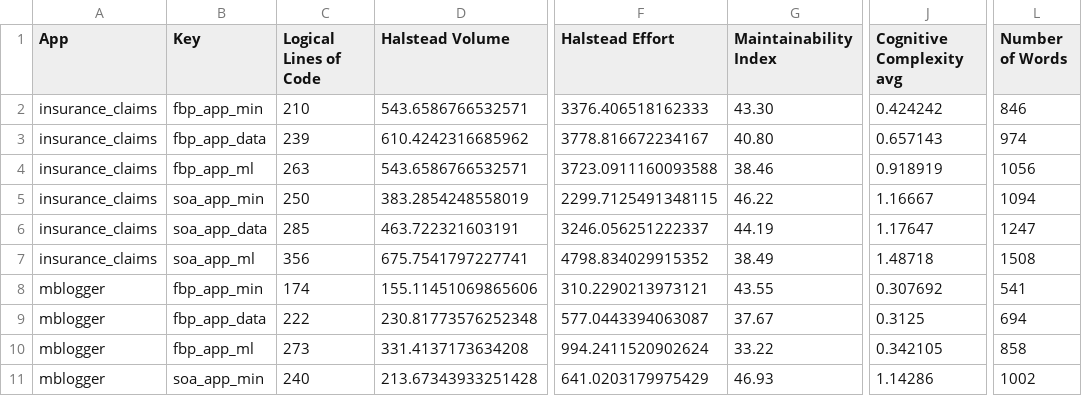
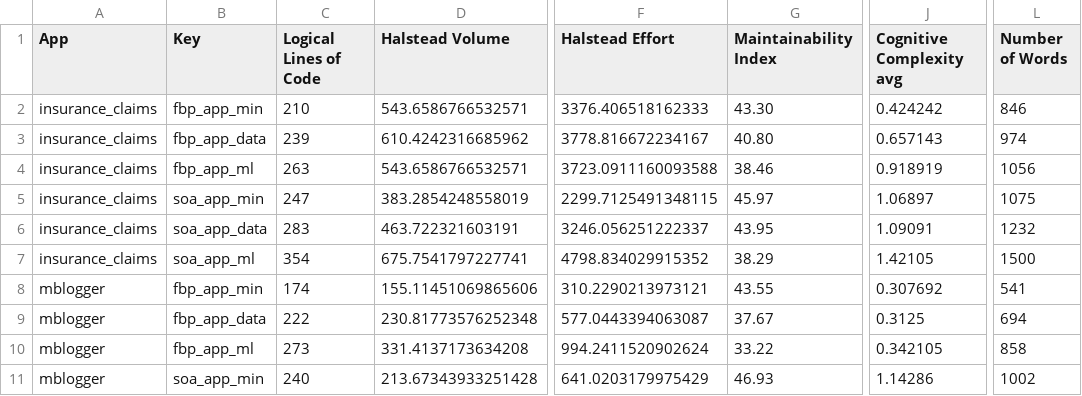
Before and after one commit to mlatcl/fbp-vs-soa, a CSV file: results.csv, drawn as a sheet; only a part is shown, gaps mark what is left out; the diff names each change by its address in the sheet, - before the commit and + after, or states it on an @@ line.

```diff
--- a/results.csv
+++ b/results.csv
-C5 (Logical Lines of Code): 250
+C5 (Logical Lines of Code): 247
-G5 (Maintainability Index): 46.22
+G5 (Maintainability Index): 45.97
-J5 (Cognitive Complexity avg): 1.16667
+J5 (Cognitive Complexity avg): 1.06897
-L5 (Number of Words): 1094
+L5 (Number of Words): 1075
-C6 (Logical Lines of Code): 285
+C6 (Logical Lines of Code): 283
-G6 (Maintainability Index): 44.19
+G6 (Maintainability Index): 43.95
-J6 (Cognitive Complexity avg): 1.17647
+J6 (Cognitive Complexity avg): 1.09091
-L6 (Number of Words): 1247
+L6 (Number of Words): 1232
-C7 (Logical Lines of Code): 356
+C7 (Logical Lines of Code): 354
-G7 (Maintainability Index): 38.49
+G7 (Maintainability Index): 38.29
-J7 (Cognitive Complexity avg): 1.48718
+J7 (Cognitive Complexity avg): 1.42105
-L7 (Number of Words): 1508
+L7 (Number of Words): 1500
```
Also changed, not shown: 14 other files.
